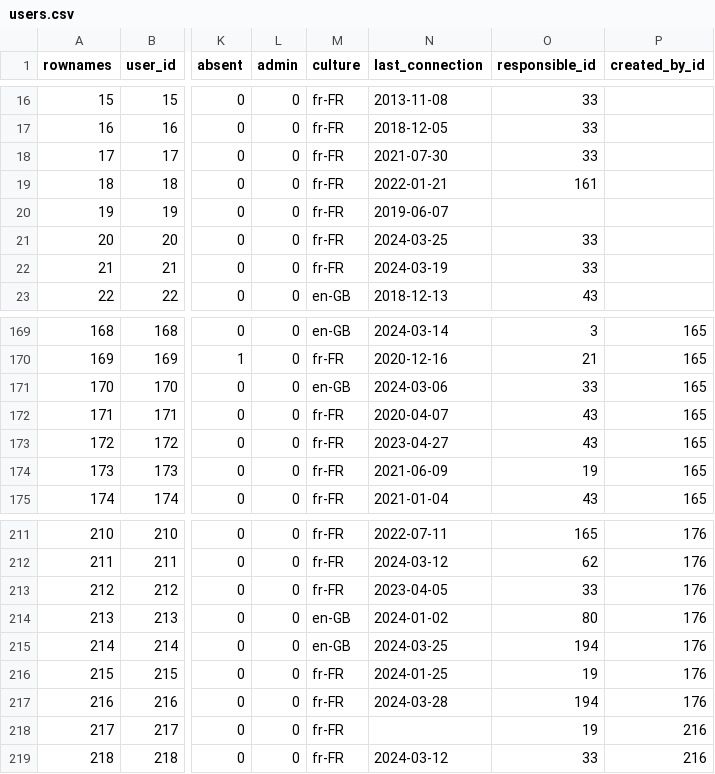
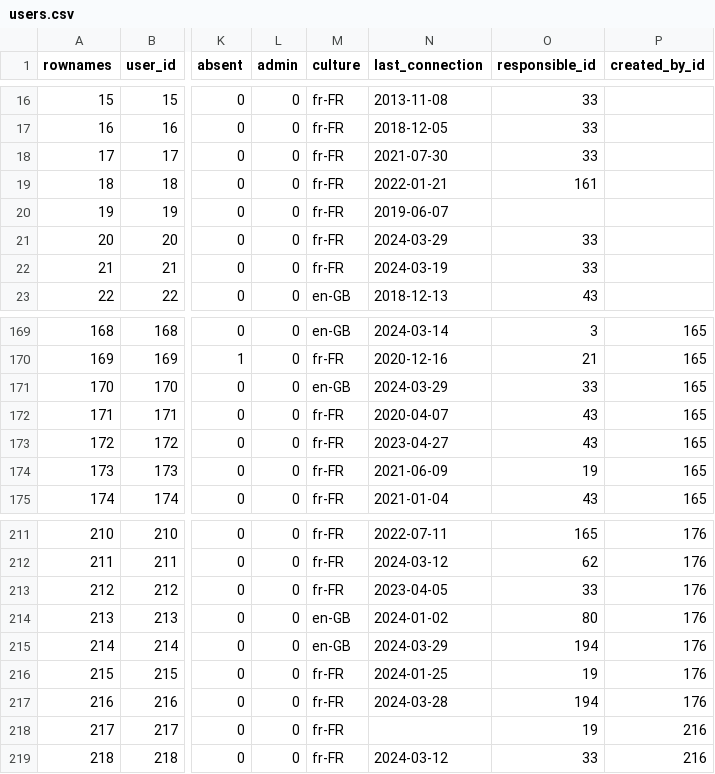
Before and after one commit to s-balandine/typology-dump, a CSV file: data/users.csv, drawn as a sheet; only a part is shown, gaps mark what is left out; the diff names each change by its address in the sheet, - before the commit and + after, or states it on an @@ line.

```diff
--- a/data/users.csv
+++ b/data/users.csv
-N21 (last_connection): 2024-03-25
+N21 (last_connection): 2024-03-29
-N171 (last_connection): 2024-03-06
+N171 (last_connection): 2024-03-29
-N215 (last_connection): 2024-03-25
+N215 (last_connection): 2024-03-29
```
Also changed, not shown: data/contributions.csv, data/d2session_history.csv, 1 other file.
